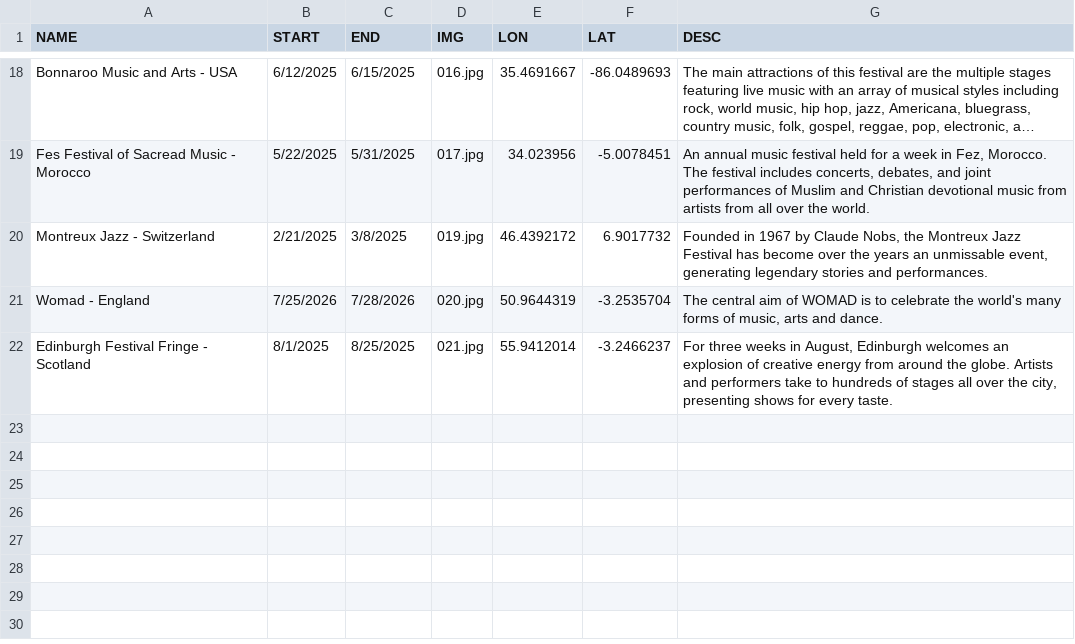
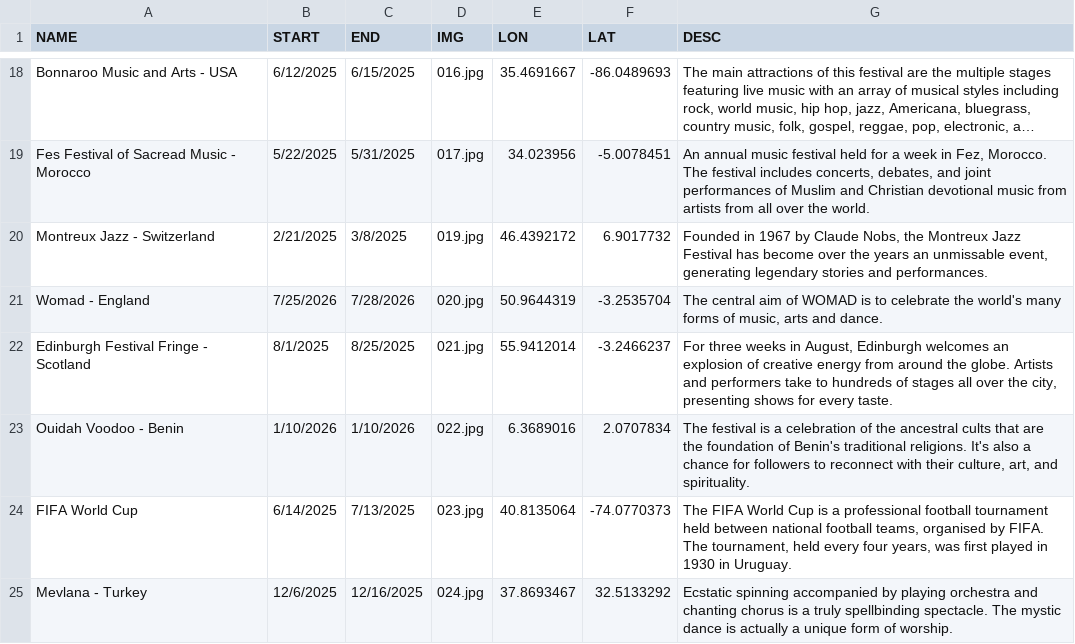
Before and after one commit to kkritselis/festavall, a TSV file: data.tsv, drawn as a sheet; only a part is shown, gaps mark what is left out; long unchanged cells end in ….

Commit message:
added data

```diff
--- a/data.tsv
+++ b/data.tsv
@@ -22 +22,4 @@ Womad - England	7/25/2026	7/28/2026	020.jpg	50.9644319	-3.2535704	The central ai
 Edinburgh Festival Fringe - Scotland	8/1/2025	8/25/2025	021.jpg	55.9412014	-3.2466237	For three weeks in August, Edinburgh welcomes an explosion of creative energy from around the globe. Artists and performers take to hundreds of stages all over the city, presenting shows for every taste.
+Ouidah Voodoo - Benin	1/10/2026	1/10/2026	022.jpg	6.3689016	2.0707834	The festival is a celebration of the ancestral cults that are the foundation of Benin's traditional religions. It's also a chance for followers to reconnect with their culture, art, and spirituality.
+FIFA World Cup	6/14/2025	7/13/2025	023.jpg	40.8135064	-74.0770373	The FIFA World Cup is a professional football tournament held between national football teams, organised by FIFA. The tournament, held every four years, was first played in 1930 in Uruguay.
+Mevlana - Turkey	12/6/2025	12/16/2025	024.jpg	37.8693467	32.5133292	Ecstatic spinning accompanied by playing orchestra and chanting chorus is a truly spellbinding spectacle. The mystic dance is actually a unique form of worship.
```
Also changed, not shown: 3 other files.
